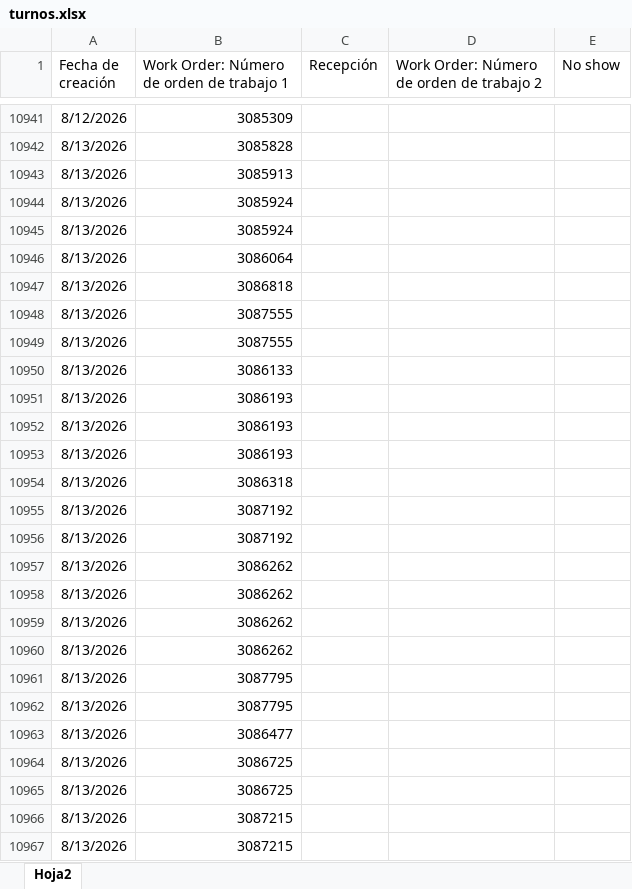
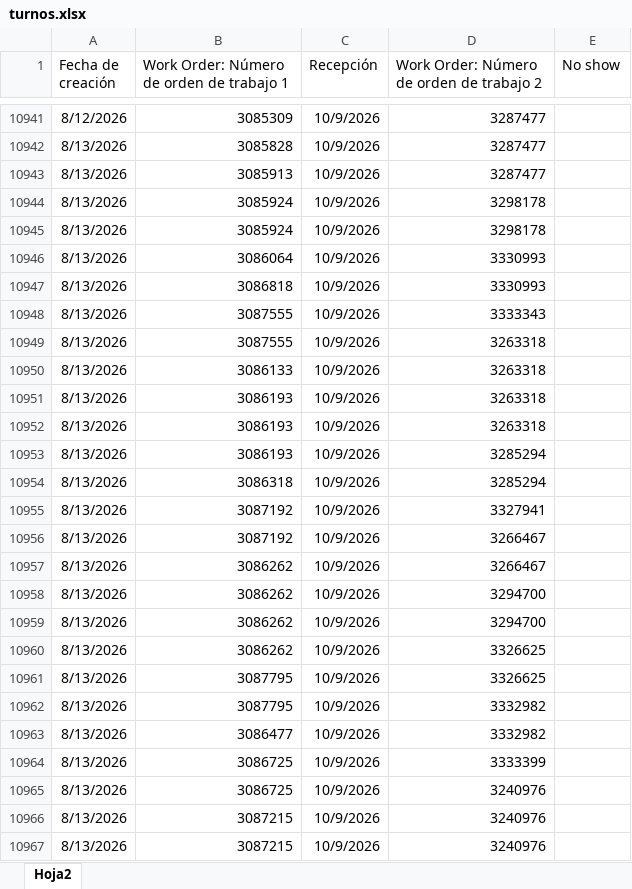
Before and after one commit to mpersico-source/Citas, an Excel workbook: turnos.xlsx, sheet Hoja2, drawn as a sheet; only a part is shown, gaps mark what is left out; values as stored, in another font and other column widths than the file's, no borders; the diff covers the shown part only; the diff names each change by its address in the sheet, - before the commit and + after, or states it on an @@ line.

```diff
--- a/turnos.xlsx (sheet Hoja2)
+++ b/turnos.xlsx (sheet Hoja2)
-C10941:C10967 (Recepción): (empty)
+C10941:C10967 (Recepción): 10/9/2026
-D10941:D10943: (empty)
+D10941:D10943: 3287477
-D10944:D10945: (empty)
+D10944:D10945: 3298178
-D10946:D10947: (empty)
+D10946:D10947: 3330993
-D10948: (empty)
+D10948: 3333343
-D10949:D10952: (empty)
+D10949:D10952: 3263318
-D10953:D10954: (empty)
+D10953:D10954: 3285294
-D10955: (empty)
+D10955: 3327941
-D10956:D10957: (empty)
+D10956:D10957: 3266467
-D10958:D10959: (empty)
+D10958:D10959: 3294700
-D10960:D10961: (empty)
+D10960:D10961: 3326625
-D10962:D10963: (empty)
+D10962:D10963: 3332982
-D10964: (empty)
+D10964: 3333399
-D10965:D10967: (empty)
+D10965:D10967: 3240976
```
Also changed, not shown: 166 added rows and 242 edited cells elsewhere in this sheet, 4 other files.
